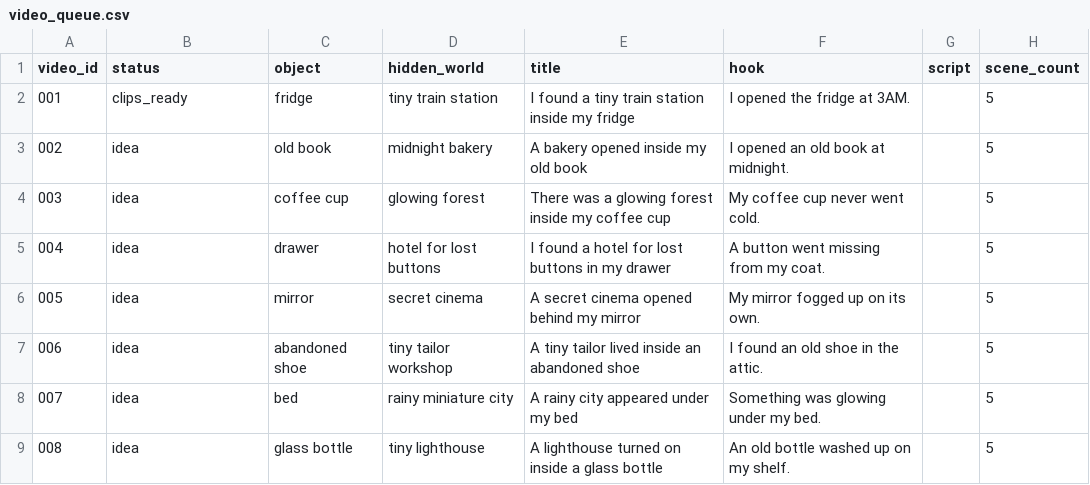
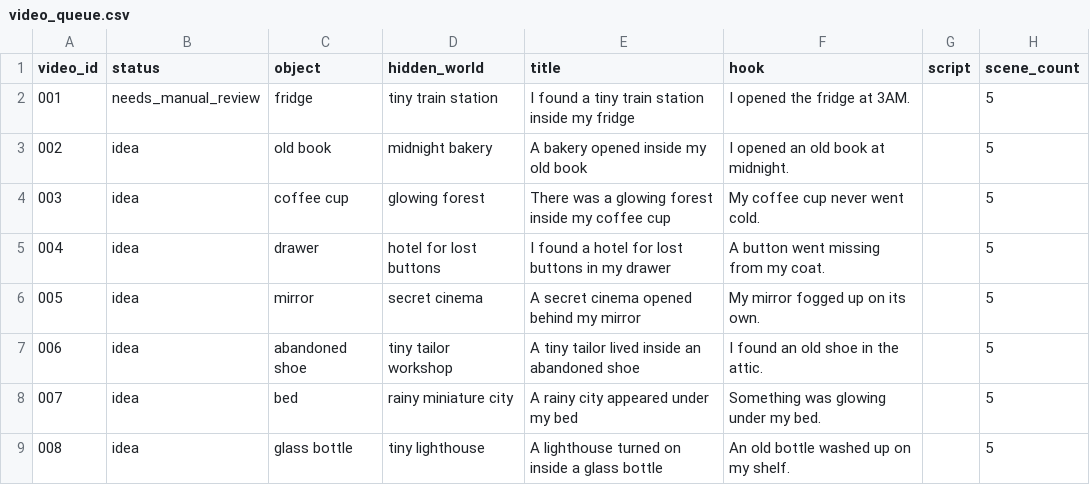
Before and after one commit to mertvergili-blip/ui-ux-pro-max-skill, a CSV file: the-small-door-automation/data/video_queue.csv, drawn as a sheet; only a part is shown; the diff names each change by its address in the sheet, - before the commit and + after, or states it on an @@ line.

```diff
--- a/the-small-door-automation/data/video_queue.csv
+++ b/the-small-door-automation/data/video_queue.csv
-B2 (status): clips_ready
+B2 (status): needs_manual_review
```
Also changed, not shown: 2 other files.
